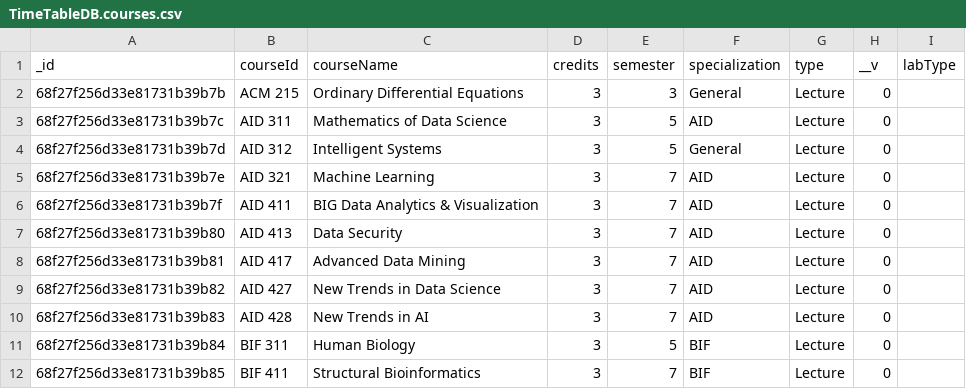
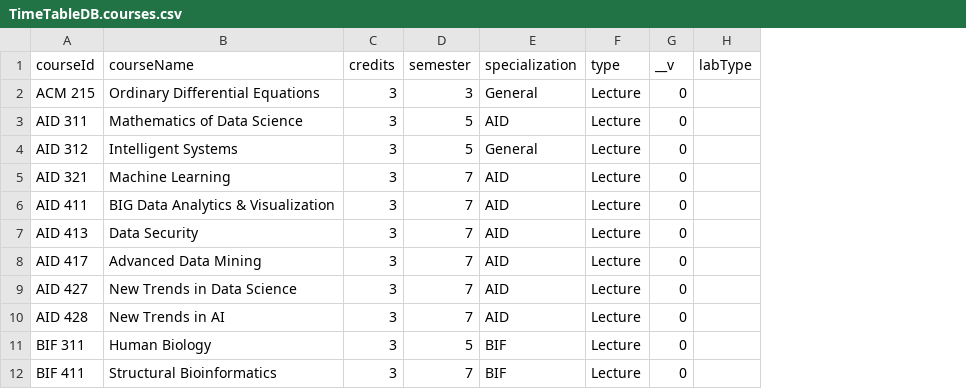
Before and after one commit to TaQsiimUwU/TimeTable-Generator, a CSV file: backend/database/TimeTableDB.courses.csv, drawn as a sheet; only a part is shown; the diff names each change by its address in the sheet, - before the commit and + after, or states it on an @@ line.

```diff
--- a/backend/database/TimeTableDB.courses.csv
+++ b/backend/database/TimeTableDB.courses.csv
-column A (_id), rows 2-12: 68f27f256d33e81731b39b7b | 68f27f256d33e81731b39b7c | 68f27f256d33e81731b39b7d | 68f27f256d33e81731b39b7e | 68f27f256d33e81731b39b7f | 68f27f256d33e81731b39b80 | 68f27f256d33e81731b39b81 | 68f27f256d33e81731b39b82 | 68f27f256d33e81731b39b83 | 68f27f256d33e81731b39b84 | 68f27f256d33e81731b39b85
```
Also changed, not shown: backend/database/TimeTableDB.instructors.csv, backend/database/TimeTableDB.rooms.csv, 8 other files.
